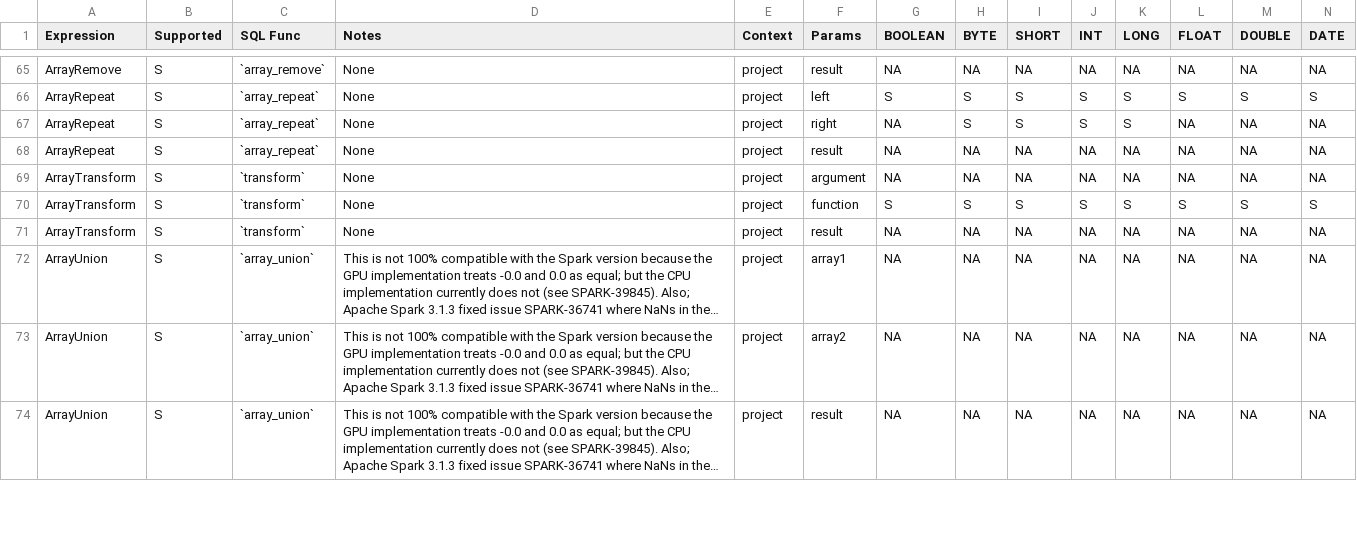
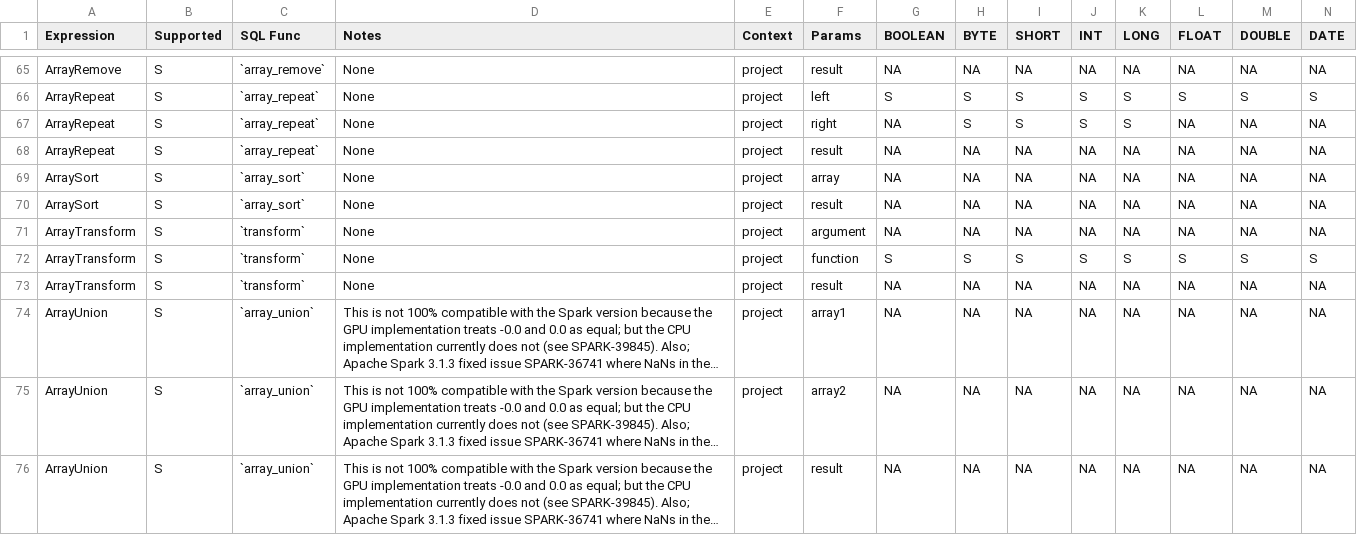
Before and after one commit to NVIDIA/spark-rapids, a CSV file: tools/generated_files/412/supportedExprs.csv, drawn as a sheet; only a part is shown, gaps mark what is left out; long unchanged cells end in …; rows hold the shown columns only; the diff names each change by its address in the sheet, - before the commit and + after, or states it on an @@ line.

Commit message:
Update Spark 4.1.2 generated expression metadata
Signed-off-by: Firestarman <firestarmanllc@gmail.com>

```diff
--- a/tools/generated_files/412/supportedExprs.csv
+++ b/tools/generated_files/412/supportedExprs.csv
+row 69: ArraySort | S | `array_sort` | None | project | array | NA | NA | NA | NA | NA | NA | NA | NA
+row 70: ArraySort | S | `array_sort` | None | project | result | NA | NA | NA | NA | NA | NA | NA | NA
```
Also changed, not shown: tools/generated_files/412/operatorsScore.csv, 1 other file.
